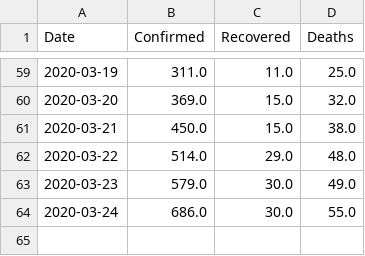
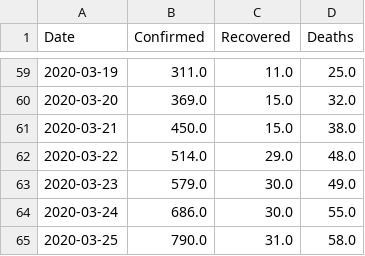
Before and after one commit to yogamuris/covid_indo_data, a CSV file: data_indonesia.csv, drawn as a sheet; only a part is shown, gaps mark what is left out.

Commit message:
Update data_indonesia.csv

```diff
--- a/data_indonesia.csv
+++ b/data_indonesia.csv
@@ -64 +64,2 @@ Date,Confirmed,Recovered,Deaths
 2020-03-24,686.0,30.0,55.0
+2020-03-25,790.0,31.0,58.0
```
